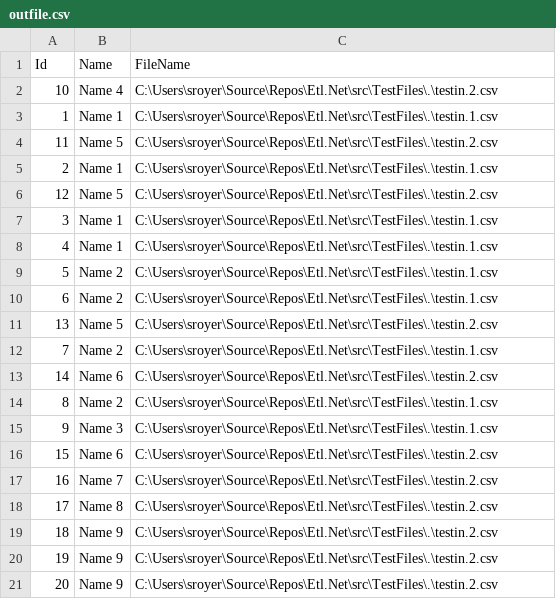
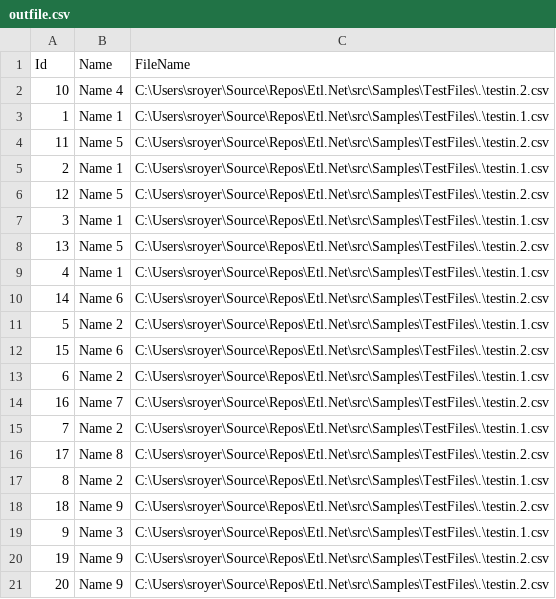
Before and after one commit to paillave/Etl.Net, a CSV file: src/Samples/TestFiles/outfile.csv, drawn as a sheet.

Commit message:
start test sub process

```diff
--- a/src/Samples/TestFiles/outfile.csv
+++ b/src/Samples/TestFiles/outfile.csv
@@ -1,21 +1,21 @@
 Id,Name,FileName
-10,Name 4,C:\Users\sroyer\Source\Repos\Etl.Net\src\TestFiles\.\testin.2.csv
-1,Name 1,C:\Users\sroyer\Source\Repos\Etl.Net\src\TestFiles\.\testin.1.csv
-11,Name 5,C:\Users\sroyer\Source\Repos\Etl.Net\src\TestFiles\.\testin.2.csv
-2,Name 1,C:\Users\sroyer\Source\Repos\Etl.Net\src\TestFiles\.\testin.1.csv
-12,Name 5,C:\Users\sroyer\Source\Repos\Etl.Net\src\TestFiles\.\testin.2.csv
-3,Name 1,C:\Users\sroyer\Source\Repos\Etl.Net\src\TestFiles\.\testin.1.csv
-4,Name 1,C:\Users\sroyer\Source\Repos\Etl.Net\src\TestFiles\.\testin.1.csv
-5,Name 2,C:\Users\sroyer\Source\Repos\Etl.Net\src\TestFiles\.\testin.1.csv
-6,Name 2,C:\Users\sroyer\Source\Repos\Etl.Net\src\TestFiles\.\testin.1.csv
-13,Name 5,C:\Users\sroyer\Source\Repos\Etl.Net\src\TestFiles\.\testin.2.csv
-7,Name 2,C:\Users\sroyer\Source\Repos\Etl.Net\src\TestFiles\.\testin.1.csv
-14,Name 6,C:\Users\sroyer\Source\Repos\Etl.Net\src\TestFiles\.\testin.2.csv
-8,Name 2,C:\Users\sroyer\Source\Repos\Etl.Net\src\TestFiles\.\testin.1.csv
-9,Name 3,C:\Users\sroyer\Source\Repos\Etl.Net\src\TestFiles\.\testin.1.csv
-15,Name 6,C:\Users\sroyer\Source\Repos\Etl.Net\src\TestFiles\.\testin.2.csv
-16,Name 7,C:\Users\sroyer\Source\Repos\Etl.Net\src\TestFiles\.\testin.2.csv
-17,Name 8,C:\Users\sroyer\Source\Repos\Etl.Net\src\TestFiles\.\testin.2.csv
-18,Name 9,C:\Users\sroyer\Source\Repos\Etl.Net\src\TestFiles\.\testin.2.csv
-19,Name 9,C:\Users\sroyer\Source\Repos\Etl.Net\src\TestFiles\.\testin.2.csv
-20,Name 9,C:\Users\sroyer\Source\Repos\Etl.Net\src\TestFiles\.\testin.2.csv
+10,Name 4,C:\Users\sroyer\Source\Repos\Etl.Net\src\Samples\TestFiles\.\testin.2.csv
+1,Name 1,C:\Users\sroyer\Source\Repos\Etl.Net\src\Samples\TestFiles\.\testin.1.csv
+11,Name 5,C:\Users\sroyer\Source\Repos\Etl.Net\src\Samples\TestFiles\.\testin.2.csv
+2,Name 1,C:\Users\sroyer\Source\Repos\Etl.Net\src\Samples\TestFiles\.\testin.1.csv
+12,Name 5,C:\Users\sroyer\Source\Repos\Etl.Net\src\Samples\TestFiles\.\testin.2.csv
+3,Name 1,C:\Users\sroyer\Source\Repos\Etl.Net\src\Samples\TestFiles\.\testin.1.csv
+13,Name 5,C:\Users\sroyer\Source\Repos\Etl.Net\src\Samples\TestFiles\.\testin.2.csv
+4,Name 1,C:\Users\sroyer\Source\Repos\Etl.Net\src\Samples\TestFiles\.\testin.1.csv
+14,Name 6,C:\Users\sroyer\Source\Repos\Etl.Net\src\Samples\TestFiles\.\testin.2.csv
+5,Name 2,C:\Users\sroyer\Source\Repos\Etl.Net\src\Samples\TestFiles\.\testin.1.csv
+15,Name 6,C:\Users\sroyer\Source\Repos\Etl.Net\src\Samples\TestFiles\.\testin.2.csv
+6,Name 2,C:\Users\sroyer\Source\Repos\Etl.Net\src\Samples\TestFiles\.\testin.1.csv
+16,Name 7,C:\Users\sroyer\Source\Repos\Etl.Net\src\Samples\TestFiles\.\testin.2.csv
+7,Name 2,C:\Users\sroyer\Source\Repos\Etl.Net\src\Samples\TestFiles\.\testin.1.csv
+17,Name 8,C:\Users\sroyer\Source\Repos\Etl.Net\src\Samples\TestFiles\.\testin.2.csv
+8,Name 2,C:\Users\sroyer\Source\Repos\Etl.Net\src\Samples\TestFiles\.\testin.1.csv
+18,Name 9,C:\Users\sroyer\Source\Repos\Etl.Net\src\Samples\TestFiles\.\testin.2.csv
+9,Name 3,C:\Users\sroyer\Source\Repos\Etl.Net\src\Samples\TestFiles\.\testin.1.csv
+19,Name 9,C:\Users\sroyer\Source\Repos\Etl.Net\src\Samples\TestFiles\.\testin.2.csv
+20,Name 9,C:\Users\sroyer\Source\Repos\Etl.Net\src\Samples\TestFiles\.\testin.2.csv
```
Also changed, not shown: 13 other files.
